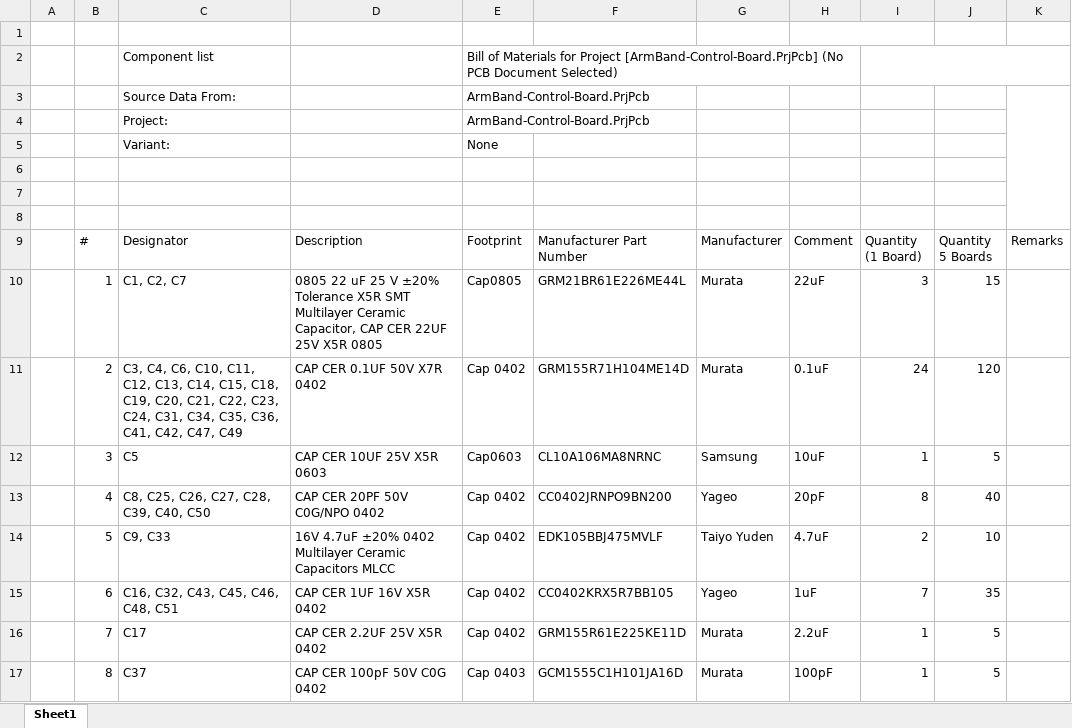
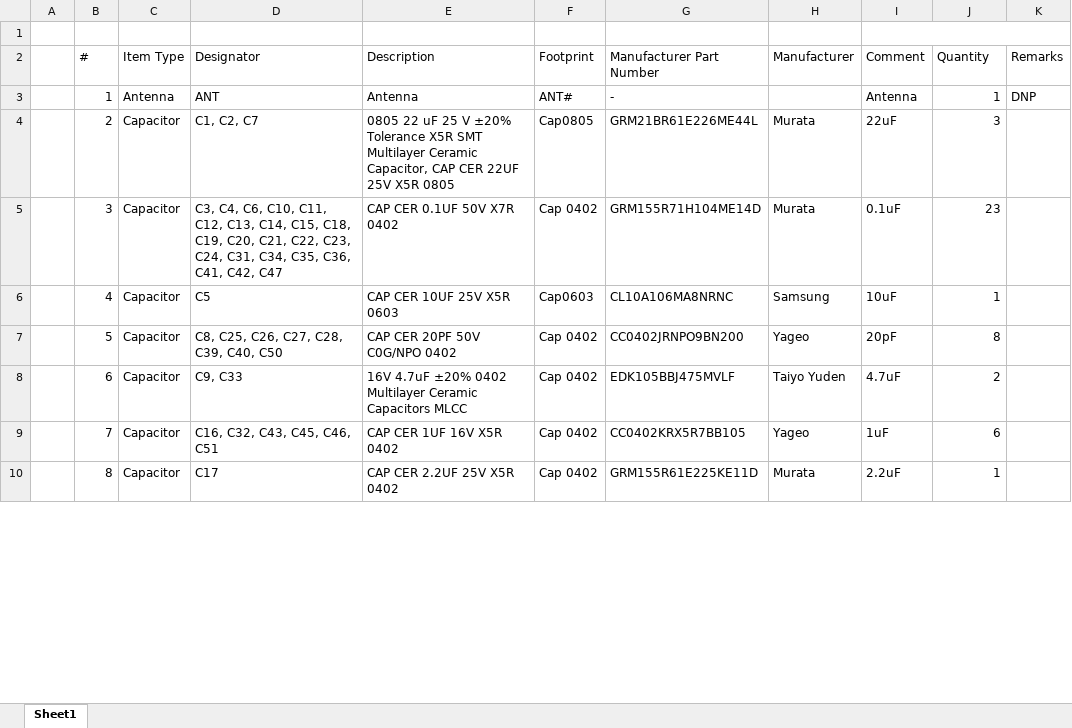
Before and after one commit to eSpark-Backup/manar-harake-s-e-m-g-device, an Excel workbook: Deliverables/BOM/Control-Board/Client_BOM-Control-Board.xlsx, sheet Sheet1, drawn as a sheet; only a part is shown; values as stored, in another font and other column widths than the file's, no cell formats; charts and pictures not drawn; removed rows and columns are numbered as before the commit, all else as after; the diff covers the shown part only; the diff names each change by its address in the sheet, - before the commit and + after, or states it on an @@ line.

Commit message:
#145 PCB completed and Deliverables generated

```diff
--- a/Deliverables/BOM/Control-Board/Client_BOM-Control-Board.xlsx (sheet Sheet1)
+++ b/Deliverables/BOM/Control-Board/Client_BOM-Control-Board.xlsx (sheet Sheet1)
+column C (Item Type), rows 4-10: all Capacitor
-column J (Quantity 5 Boards), rows 10-14: 15 | 120 | 5 | 40 | 10; rows 16-17: 5 | 5
-H1:I1 merged
+I1:K1 merged
-row 2:  |  | Component list |  | Bill of Materials for Project [ArmBand-Control-Board.PrjPcb] (No PCB Document Selected)
-row 3:  |  | Source Data From: |  | ArmBand-Control-Board.PrjPcb
-row 4:  |  | Project: |  | ArmBand-Control-Board.PrjPcb
-row 5:  |  | Variant: |  | None
-row 6: (empty)
-row 7: (empty)
-row 8: (empty)
-J2: Quantity (1 Board)
+J2: Quantity
+row 3:  | 1 | Antenna | ANT | Antenna | ANT# | - |  | Antenna | 1 | DNP
-B4 (#): 1
+B4 (#): 2
-B5 (#): 2
+B5 (#): 3
-D5 (Designator): …C41, C42, C47, C49
+D5 (Designator): …C41, C42, C47
-J5 (Quantity): 24
+J5 (Quantity): 23
-B6 (#): 3
+B6 (#): 4
-B7 (#): 4
+B7 (#): 5
-B8 (#): 5
+B8 (#): 6
-row 15:  | 6 | C16, C32, C43, C45, C46, C48, C51 | CAP CER 1UF 16V X5R 0402 | Cap 0402 | CC0402KRX5R7BB105 | Yageo | 1uF | 7 | 35
-D9 (Designator): C17
+D9 (Designator): C16, C32, C43, C45, C46, C51
-E9 (Description): CAP CER 2.2UF 25V X5R 0402
+E9 (Description): CAP CER 1UF 16V X5R 0402
-G9 (Manufacturer Part Number): GRM155R61E225KE11D
+G9 (Manufacturer Part Number): CC0402KRX5R7BB105
-H9 (Manufacturer): Murata
+H9 (Manufacturer): Yageo
-I9 (Comment): 2.2uF
+I9 (Comment): 1uF
-J9 (Quantity): 1
+J9 (Quantity): 6
-D10 (Designator): C37
+D10 (Designator): C17
-E10 (Description): CAP CER 100pF 50V C0G 0402
+E10 (Description): CAP CER 2.2UF 25V X5R 0402
-F10 (Footprint): Cap 0403
+F10 (Footprint): Cap 0402
-G10 (Manufacturer Part Number): GCM1555C1H101JA16D
+G10 (Manufacturer Part Number): GRM155R61E225KE11D
-I10 (Comment): 100pF
+I10 (Comment): 2.2uF
```
Also changed, not shown: 3 removed rows and 78 edited cells elsewhere in this sheet, cell formats, formulas that keep their value, charts or pictures, 54 other files.
